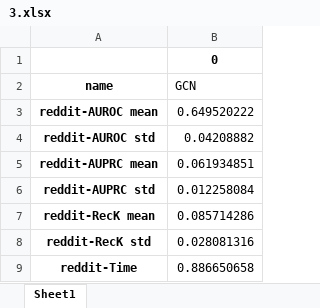
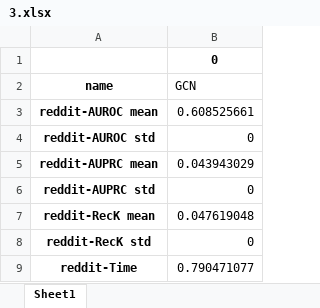
Before and after one commit to xwang112358/GAD_Diff, an Excel workbook: results/3.xlsx, sheet Sheet1, drawn as a sheet; values as stored, in another font and other column widths than the file's, no borders; the diff names each change by its address in the sheet, - before the commit and + after, or states it on an @@ line.

```diff
--- a/results/3.xlsx (sheet Sheet1)
+++ b/results/3.xlsx (sheet Sheet1)
-B3 (GCN): 0.649520222
+B3 (GCN): 0.608525661
-B4 (GCN): 0.04208882
+B4 (GCN): 0
-B5 (GCN): 0.061934851
+B5 (GCN): 0.043943029
-B6 (GCN): 0.012258084
+B6 (GCN): 0
-B7 (GCN): 0.085714286
+B7 (GCN): 0.047619048
-B8 (GCN): 0.028081316
+B8 (GCN): 0
-B9 (GCN): 0.886650658
+B9 (GCN): 0.790471077
```
Also changed, not shown: results/0.xlsx, results/1.xlsx, 9 other files.
